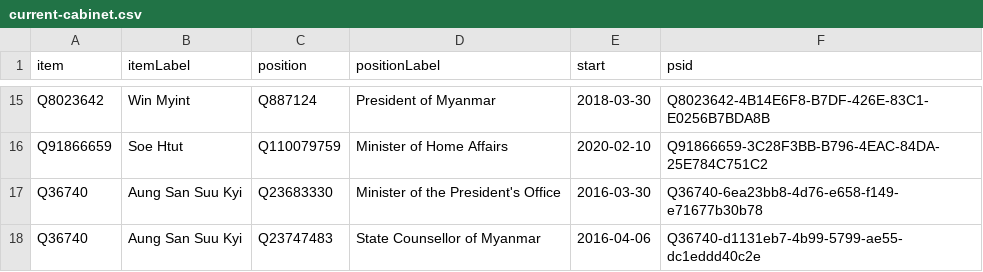
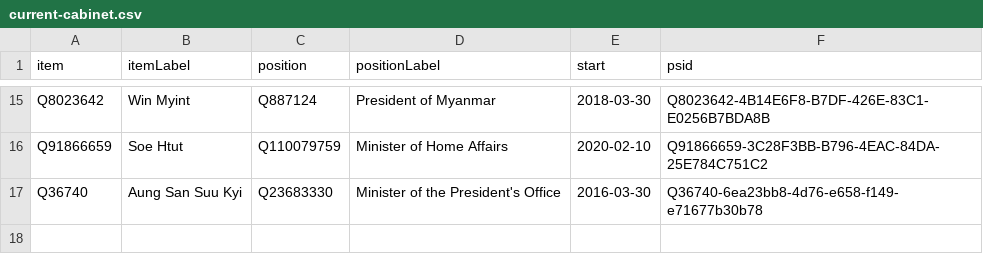
Before and after one commit to every-politician-scrapers/myanmar-ministers, a CSV file: wikidata/results/current-cabinet.csv, drawn as a sheet; only a part is shown, gaps mark what is left out.

Commit message:
Run SPARQL queries

```diff
--- a/wikidata/results/current-cabinet.csv
+++ b/wikidata/results/current-cabinet.csv
@@ -17,2 +17 @@ Q91866659,Soe Htut,Q110079759,Minister of Home Affairs,2020-02-10,Q91866659-3C28
 Q36740,Aung San Suu Kyi,Q23683330,Minister of the President's Office,2016-03-30,Q36740-6ea23bb8-4d76-e658-f149-e71677b30b78
-Q36740,Aung San Suu Kyi,Q23747483,State Counsellor of Myanmar,2016-04-06,Q36740-d1131eb7-4b99-5799-ae55-dc1eddd40c2e
```
